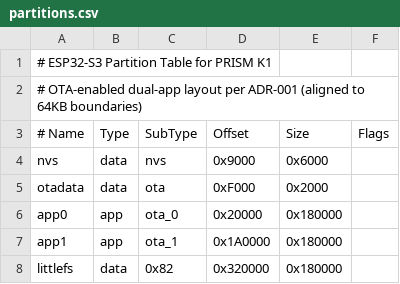
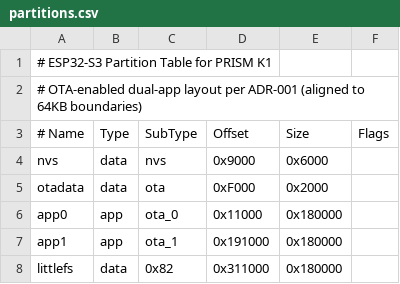
Before and after one commit to synqing/PRISM.k1, a CSV file: firmware/partitions.csv, drawn as a sheet.

Commit message:
fix(partitions): align partition table with ADR-007 CANON spec
- app0 offset: 0x20000 → 0x11000
- app1 offset: 0x1A0000 → 0x191000
- littlefs offset: 0x320000 → 0x311000
- All partitions now match CANON validation

Fixes CANON compliance check failure

```diff
--- a/firmware/partitions.csv
+++ b/firmware/partitions.csv
@@ -5,4 +5,4 @@ nvs,        data, nvs,     0x9000,   0x6000,
 otadata,    data, ota,     0xF000,   0x2000,
-app0,       app,  ota_0,   0x20000,  0x180000,
-app1,       app,  ota_1,   0x1A0000, 0x180000,
-littlefs,   data, 0x82,    0x320000, 0x180000,
+app0,       app,  ota_0,   0x11000,  0x180000,
+app1,       app,  ota_1,   0x191000, 0x180000,
+littlefs,   data, 0x82,    0x311000, 0x180000,
```
Also changed, not shown: 1 other file.
